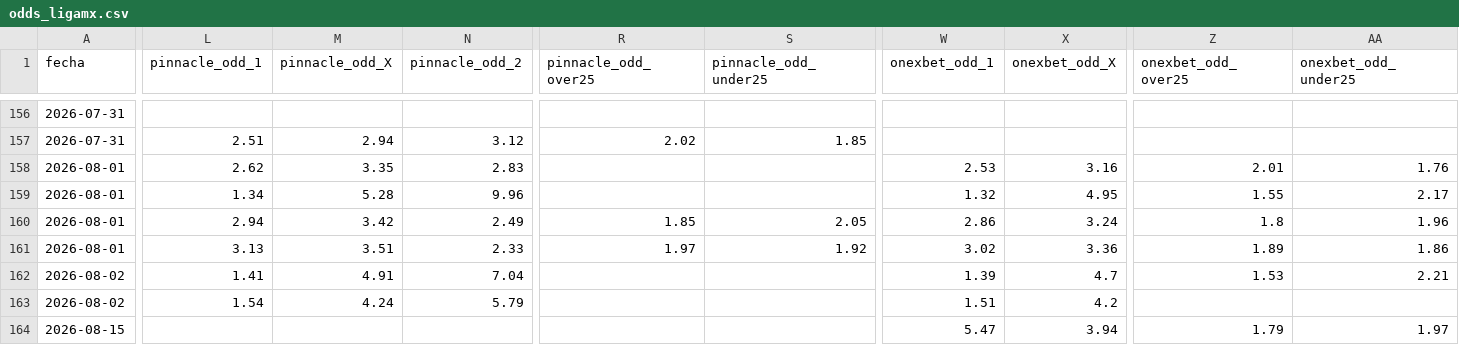
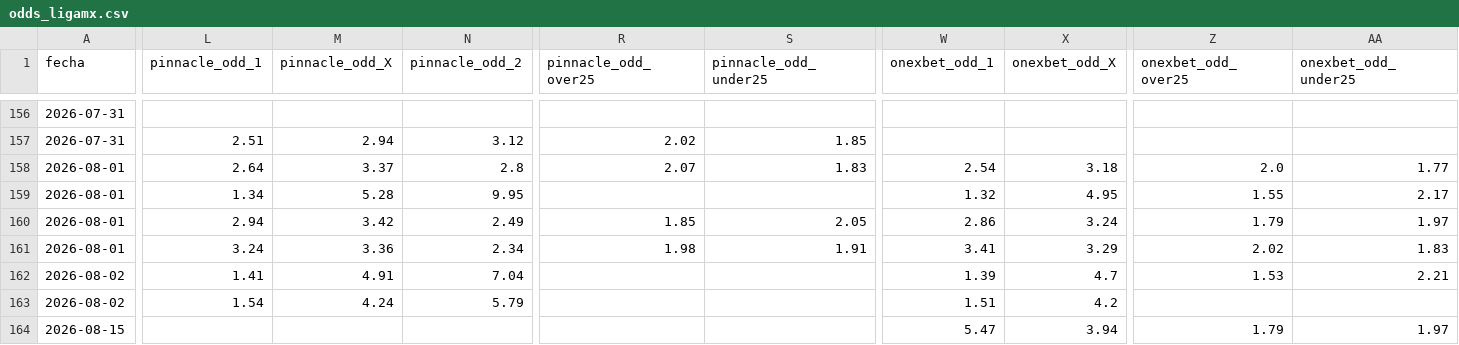
Before and after one commit to MauCarVaz1995/LigaMX, a CSV file: data/processed/odds_ligamx.csv, drawn as a sheet; only a part is shown, gaps mark what is left out; the diff covers the shown part only; the diff names each change by its address in the sheet, - before the commit and + after, or states it on an @@ line.

```diff
--- a/data/processed/odds_ligamx.csv
+++ b/data/processed/odds_ligamx.csv
-L158 (pinnacle_odd_1): 2.62
+L158 (pinnacle_odd_1): 2.64
-M158 (pinnacle_odd_X): 3.35
+M158 (pinnacle_odd_X): 3.37
-N158 (pinnacle_odd_2): 2.83
+N158 (pinnacle_odd_2): 2.8
-R158 (pinnacle_odd_over25): (empty)
+R158 (pinnacle_odd_over25): 2.07
-S158 (pinnacle_odd_under25): (empty)
+S158 (pinnacle_odd_under25): 1.83
-W158 (onexbet_odd_1): 2.53
+W158 (onexbet_odd_1): 2.54
-X158 (onexbet_odd_X): 3.16
+X158 (onexbet_odd_X): 3.18
-Z158 (onexbet_odd_over25): 2.01
+Z158 (onexbet_odd_over25): 2.0
-AA158 (onexbet_odd_under25): 1.76
+AA158 (onexbet_odd_under25): 1.77
-N159 (pinnacle_odd_2): 9.96
+N159 (pinnacle_odd_2): 9.95
-Z160 (onexbet_odd_over25): 1.8
+Z160 (onexbet_odd_over25): 1.79
-AA160 (onexbet_odd_under25): 1.96
+AA160 (onexbet_odd_under25): 1.97
-L161 (pinnacle_odd_1): 3.13
+L161 (pinnacle_odd_1): 3.24
-M161 (pinnacle_odd_X): 3.51
+M161 (pinnacle_odd_X): 3.36
-N161 (pinnacle_odd_2): 2.33
+N161 (pinnacle_odd_2): 2.34
-R161 (pinnacle_odd_over25): 1.97
+R161 (pinnacle_odd_over25): 1.98
-S161 (pinnacle_odd_under25): 1.92
+S161 (pinnacle_odd_under25): 1.91
-W161 (onexbet_odd_1): 3.02
+W161 (onexbet_odd_1): 3.41
-X161 (onexbet_odd_X): 3.36
+X161 (onexbet_odd_X): 3.29
-Z161 (onexbet_odd_over25): 1.89
+Z161 (onexbet_odd_over25): 2.02
-AA161 (onexbet_odd_under25): 1.86
+AA161 (onexbet_odd_under25): 1.83
```
Also changed, not shown: 24 edited cells elsewhere in this file, 1 other file.
